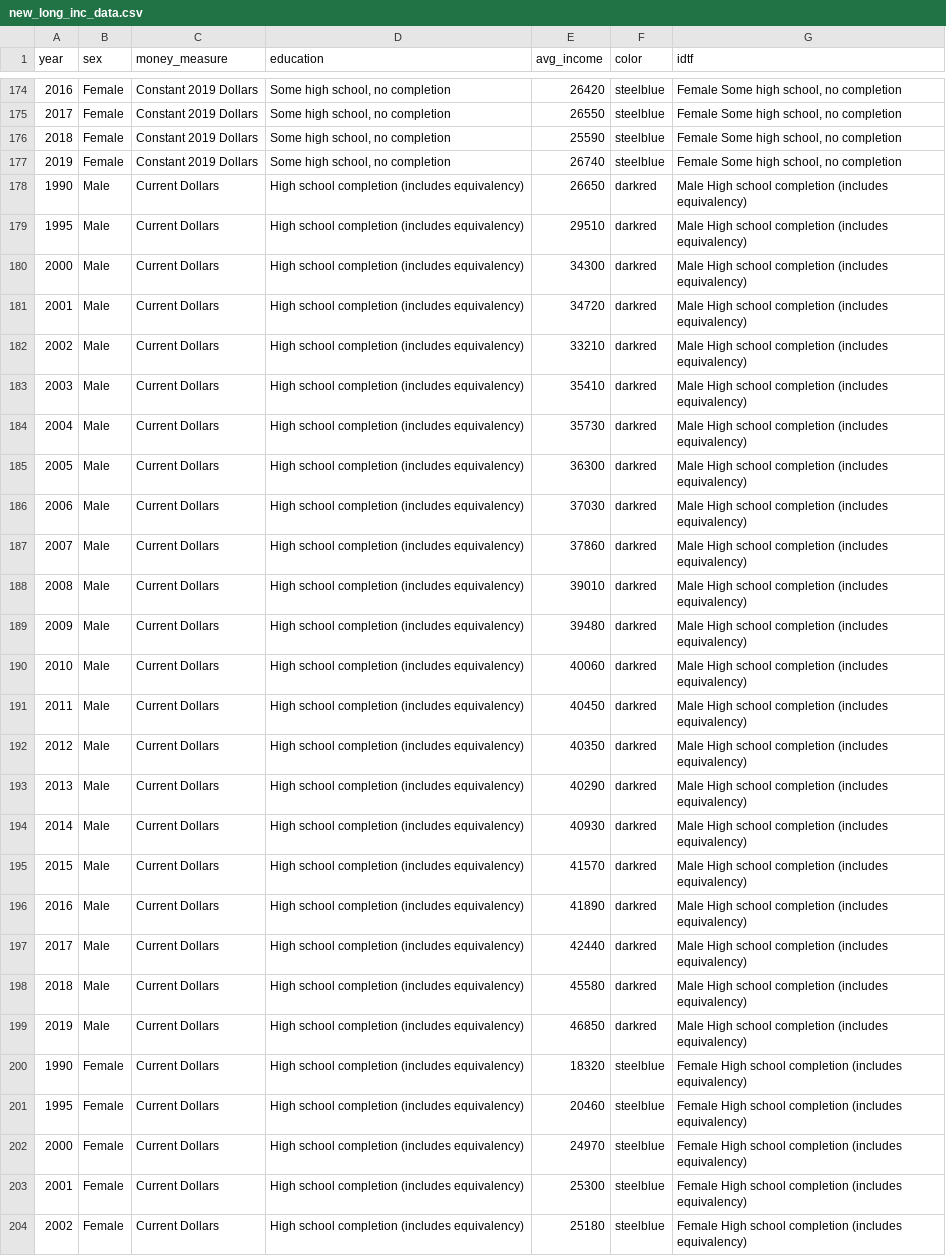
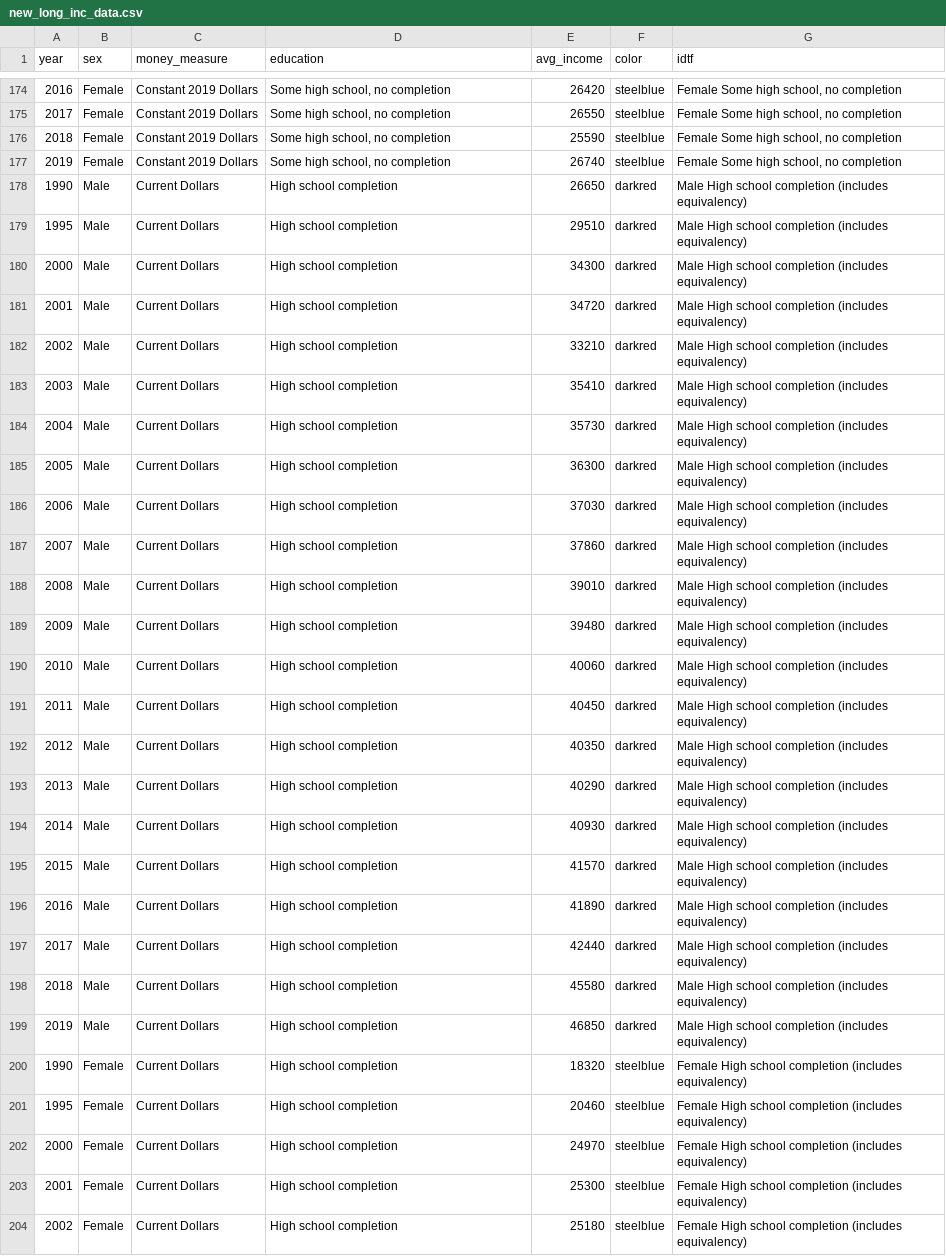
Before and after one commit to supertrashpanda/BeautifulBars, a CSV file: data/new_long_inc_data.csv, drawn as a sheet; only a part is shown, gaps mark what is left out; the diff covers the shown part only; the diff names each change by its address in the sheet, - before the commit and + after, or states it on an @@ line.

```diff
--- a/data/new_long_inc_data.csv
+++ b/data/new_long_inc_data.csv
-D178:D204 (education): High school completion (includes equivalency)
+D178:D204 (education): High school completion
```
Also changed, not shown: 61 edited cells elsewhere in this file, 3 other files.
